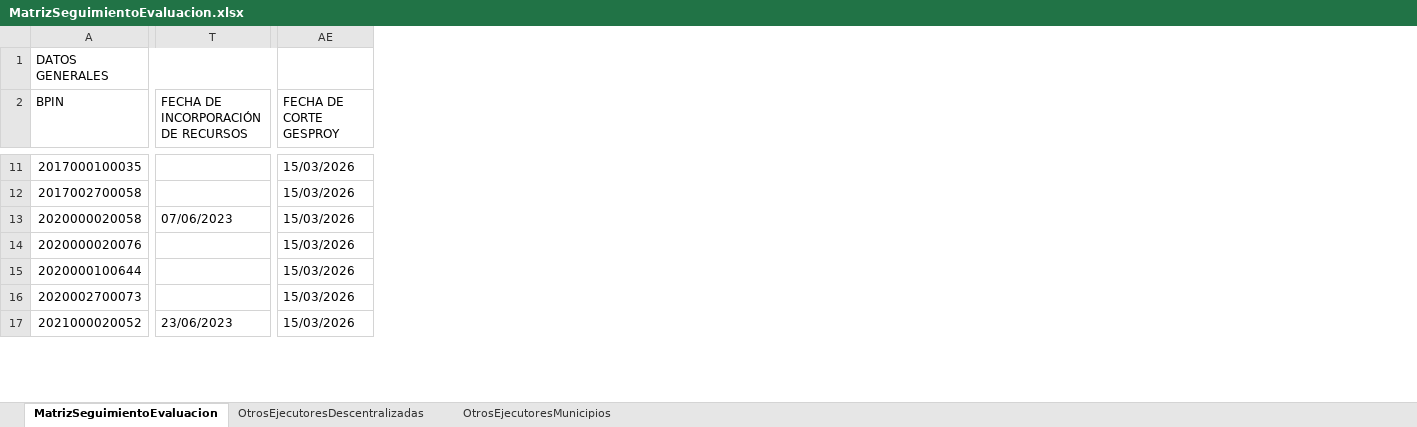
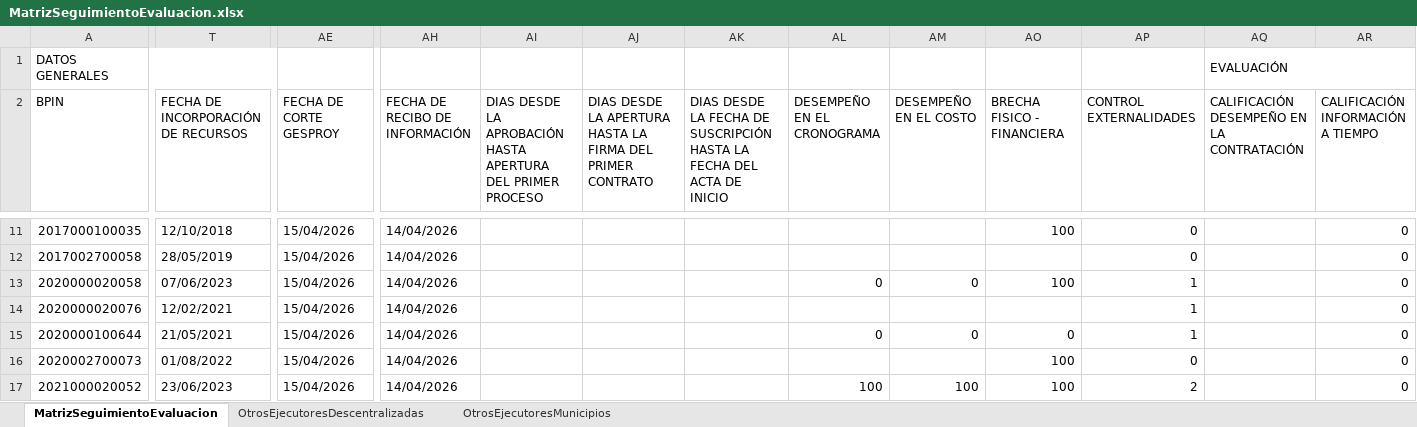
Before and after one commit to Dona121/Matriz-Evaluacion-Regalias, an Excel workbook: data/MatrizSeguimientoEvaluacion.xlsx, sheet MatrizSeguimientoEvaluacion, drawn as a sheet; only a part is shown, gaps mark what is left out; values as stored, in another font and other column widths than the file's, no cell formats; table styles not drawn; the diff covers the shown part only; the diff names each change by its address in the sheet, - before the commit and + after, or states it on an @@ line.

```diff
--- a/data/MatrizSeguimientoEvaluacion.xlsx (sheet MatrizSeguimientoEvaluacion)
+++ b/data/MatrizSeguimientoEvaluacion.xlsx (sheet MatrizSeguimientoEvaluacion)
@@ column AH (FECHA DE RECIBO DE INFORMACIÓN) unhidden, rows 11-17: all 14/04/2026 @@
@@ column AI unhidden, row 2: DIAS DESDE LA APROBACIÓN HASTA APERTURA DEL PRIMER PROCESO @@
@@ column AJ unhidden, row 2: DIAS DESDE LA APERTURA HASTA LA FIRMA DEL PRIMER CONTRATO @@
@@ column AK unhidden, row 2: DIAS DESDE LA FECHA DE SUSCRIPCIÓN HASTA LA FECHA DEL ACTA DE INICIO @@
@@ column AL (DESEMPEÑO EN EL CRONOGRAMA) unhidden, rows 13-17: 0 |  | 0 |  | 100 @@
@@ column AM (DESEMPEÑO EN EL COSTO) unhidden, rows 13-17: 0 |  | 0 |  | 100 @@
@@ column AO (BRECHA FISICO - FINANCIERA) unhidden, rows 11-17: 100 |  | 100 |  | 0 | 100 | 100 @@
@@ column AP (CONTROL EXTERNALIDADES) unhidden, rows 11-17: 0 | 0 | 1 | 1 | 1 | 0 | 2 @@
@@ column AQ unhidden, rows 1-2: EVALUACIÓN | CALIFICACIÓN DESEMPEÑO EN LA CONTRATACIÓN @@
@@ column AR unhidden, row 2: CALIFICACIÓN INFORMACIÓN A TIEMPO; rows 11-17: all 0 @@
-T11: (empty)
+T11: 12/10/2018
-AE11:AE17 (FECHA DE CORTE GESPROY): 15/03/2026
+AE11:AE17 (FECHA DE CORTE GESPROY): 15/04/2026
-T12: (empty)
+T12: 28/05/2019
-T14: (empty)
+T14: 12/02/2021
-T15: (empty)
+T15: 21/05/2021
-T16: (empty)
+T16: 01/08/2022
```
Also changed, not shown: 1 added row, 2 added columns and 251 edited cells elsewhere in this sheet, sheet OtrosEjecutoresDescentralizadas, sheet OtrosEjecutoresMunicipios, cell formats, formulas that keep their value, hidden cells.
